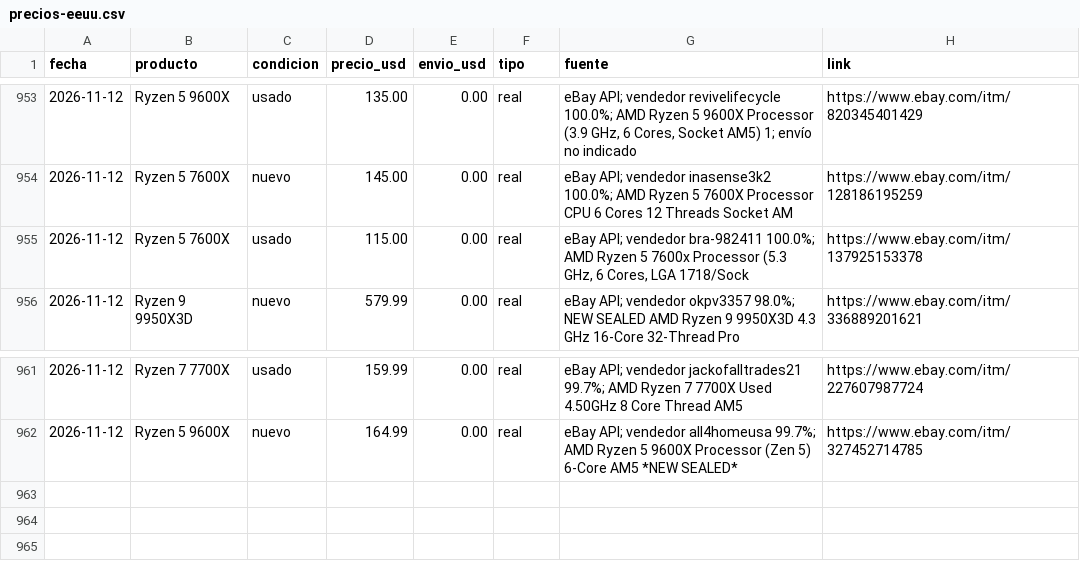
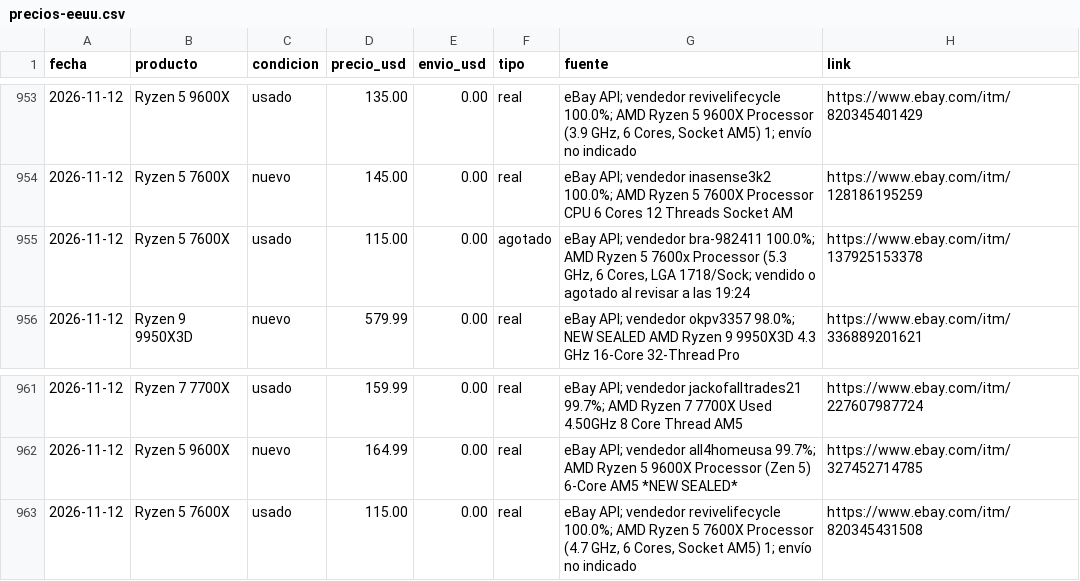
Before and after one commit to Santi491/Claude-, a CSV file: precios-eeuu.csv, drawn as a sheet; only a part is shown, gaps mark what is left out.

```diff
--- a/precios-eeuu.csv
+++ b/precios-eeuu.csv
@@ -954,3 +954,3 @@ fecha,producto,condicion,precio_usd,envio_usd,tipo,fuente,link
 2026-11-12,Ryzen 5 7600X,nuevo,145.00,0.00,real,eBay API; vendedor inasense3k2 100.0%; AMD Ryzen 5 7600X Processor CPU 6 Cores 12 Threads Socket AM,https://www.ebay.com/itm/128186195259
-2026-11-12,Ryzen 5 7600X,usado,115.00,0.00,real,"eBay API; vendedor bra-982411 100.0%; AMD Ryzen 5 7600x Processor (5.3 GHz, 6 Cores, LGA 1718/Sock",https://www.ebay.com/itm/137925153378
+2026-11-12,Ryzen 5 7600X,usado,115.00,0.00,agotado,"eBay API; vendedor bra-982411 100.0%; AMD Ryzen 5 7600x Processor (5.3 GHz, 6 Cores, LGA 1718/Sock; vendido o agotado al revisar a las 19:24",https://www.ebay.com/itm/137925153378
 2026-11-12,Ryzen 9 9950X3D,nuevo,579.99,0.00,real,eBay API; vendedor okpv3357 98.0%; NEW SEALED AMD Ryzen 9 9950X3D 4.3 GHz 16-Core 32-Thread Pro,https://www.ebay.com/itm/336889201621
@@ -962 +962,2 @@ fecha,producto,condicion,precio_usd,envio_usd,tipo,fuente,link
 2026-11-12,Ryzen 5 9600X,nuevo,164.99,0.00,real,eBay API; vendedor all4homeusa 99.7%; AMD Ryzen 5 9600X Processor (Zen 5) 6-Core AM5 *NEW SEALED*,https://www.ebay.com/itm/327452714785
+2026-11-12,Ryzen 5 7600X,usado,115.00,0.00,real,"eBay API; vendedor revivelifecycle 100.0%; AMD Ryzen 5 7600X Processor (4.7 GHz, 6 Cores, Socket AM5) 1; envío no indicado",https://www.ebay.com/itm/820345431508
```
Also changed, not shown: actividad.csv, ideas.csv, 3 other files.
